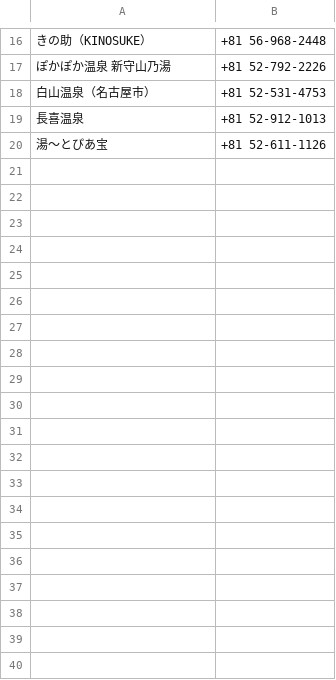
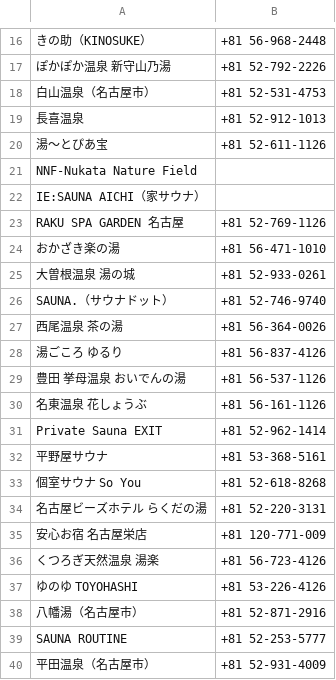
Before and after one commit to sato-taku/sameshi, a CSV file: lib/csv/aichi.csv, drawn as a sheet; only a part is shown, gaps mark what is left out; the diff covers the shown part only; the diff names each change by its address in the sheet, - before the commit and + after, or states it on an @@ line.

Commit message:
add: any_saunas

```diff
--- a/lib/csv/aichi.csv
+++ b/lib/csv/aichi.csv
+row 21: NNF-Nukata Nature Field
+row 22: IE:SAUNA AICHI（家サウナ）
+row 23: RAKU SPA GARDEN 名古屋 | +81 52-769-1126
+row 24: おかざき楽の湯 | +81 56-471-1010
+row 25: 大曽根温泉 湯の城 | +81 52-933-0261
+row 26: SAUNA.（サウナドット） | +81 52-746-9740
+row 27: 西尾温泉 茶の湯 | +81 56-364-0026
+row 28: 湯ごころ ゆるり | +81 56-837-4126
+row 29: 豊田 挙母温泉 おいでんの湯 | +81 56-537-1126
+row 30: 名東温泉 花しょうぶ | +81 56-161-1126
+row 31: Private Sauna EXIT | +81 52-962-1414
+row 32: 平野屋サウナ | +81 53-368-5161
+row 33: 個室サウナ So You | +81 52-618-8268
+row 34: 名古屋ビーズホテル らくだの湯 | +81 52-220-3131
+row 35: 安心お宿 名古屋栄店 | +81 120-771-009
+row 36: くつろぎ天然温泉 湯楽 | +81 56-723-4126
+row 37: ゆのゆ TOYOHASHI | +81 53-226-4126
+row 38: 八幡湯（名古屋市） | +81 52-871-2916
+row 39: SAUNA ROUTINE | +81 52-253-5777
+row 40: 平田温泉（名古屋市） | +81 52-931-4009
```
Also changed, not shown: 65 added rows elsewhere in this file.
